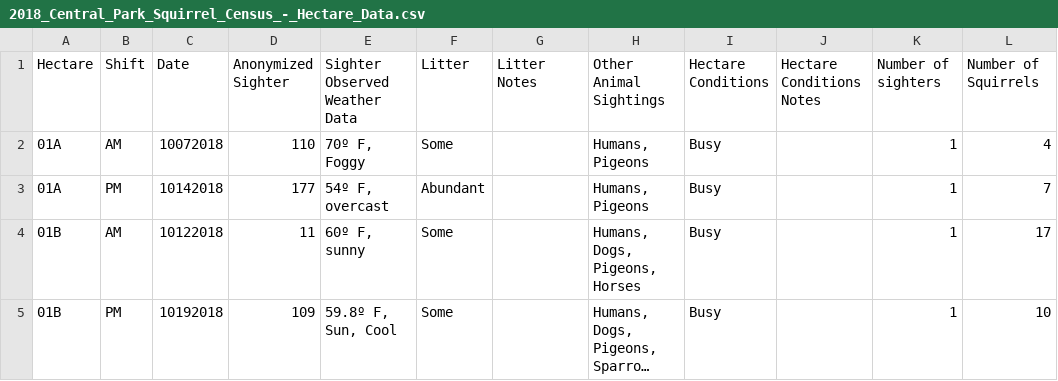
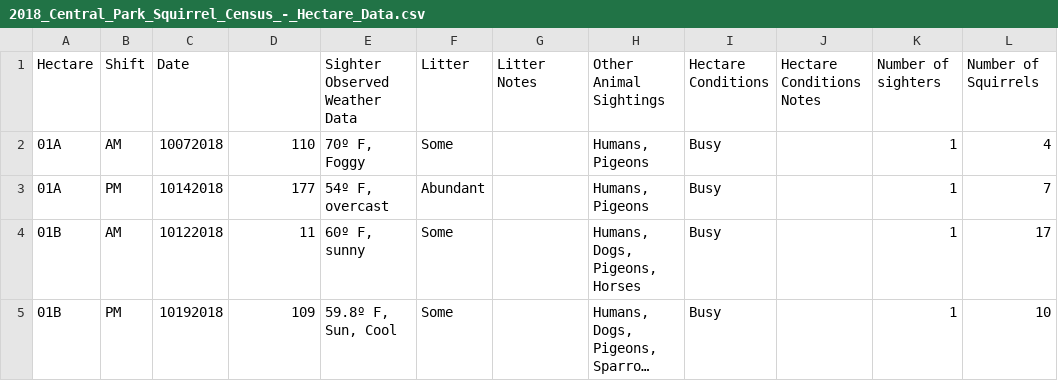
Before and after one commit to xinran-luo/p8105_final, a CSV file: data/2018_Central_Park_Squirrel_Census_-_Hectare_Data.csv, drawn as a sheet; only a part is shown; long unchanged cells end in …; the diff names each change by its address in the sheet, - before the commit and + after, or states it on an @@ line.

```diff
--- a/data/2018_Central_Park_Squirrel_Census_-_Hectare_Data.csv
+++ b/data/2018_Central_Park_Squirrel_Census_-_Hectare_Data.csv
-D1: Anonymized Sighter
+D1: (empty)
```
Also changed, not shown: 16 other files.
